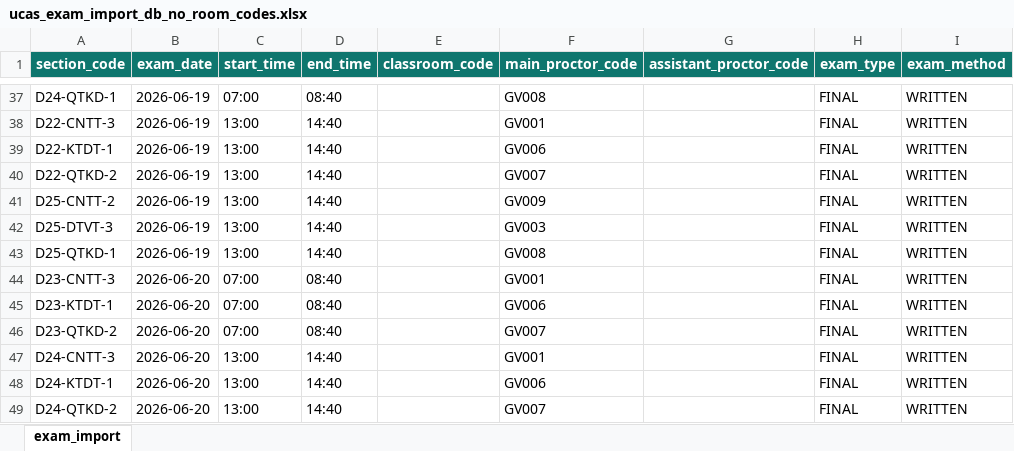
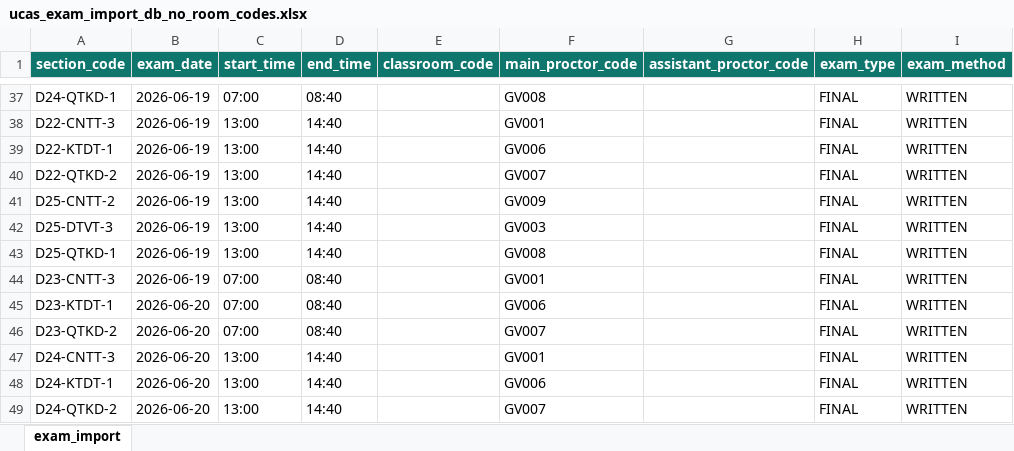
Before and after one commit to danielnguyendbk/UCAS, an Excel workbook: docs/import-samples/ucas_exam_import_db_no_room_codes.xlsx, sheet exam_import, drawn as a sheet; only a part is shown, gaps mark what is left out; values as stored, in another font and other column widths than the file's, no borders; the diff names each change by its address in the sheet, - before the commit and + after, or states it on an @@ line.

```diff
--- a/docs/import-samples/ucas_exam_import_db_no_room_codes.xlsx (sheet exam_import)
+++ b/docs/import-samples/ucas_exam_import_db_no_room_codes.xlsx (sheet exam_import)
-B44 (exam_date): 2026-06-20
+B44 (exam_date): 2026-06-19
```
Also changed, not shown: docs/import-samples/05_CAPACITY_EXCEEDED_no_room_large_enough_auto.xlsx, docs/import-samples/HK3_ucas_timetable_import_test.xlsx, 48 other files.
